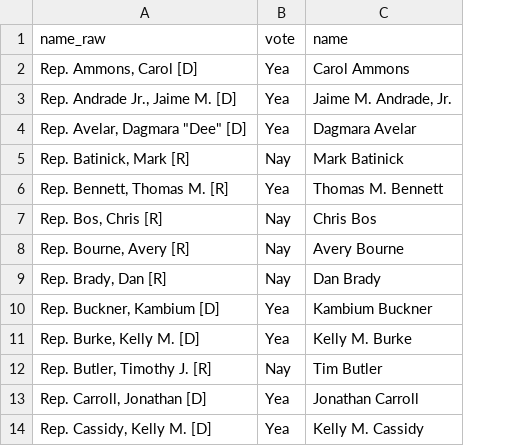
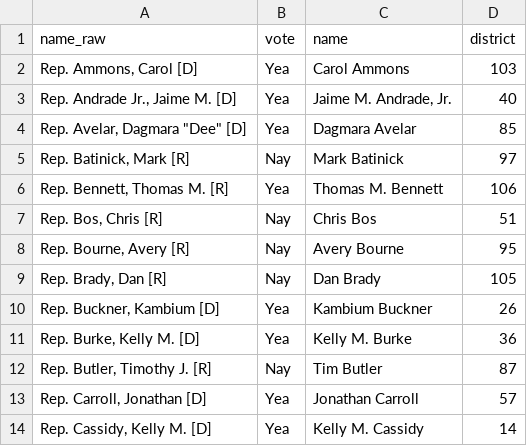
Before and after one commit to BieniekAlexander/350-chicago-analysis, a TSV file: data/government/illinois/legislature/ceja/sb2408-votes-house.tsv, drawn as a sheet; only a part is shown; the diff names each change by its address in the sheet, - before the commit and + after, or states it on an @@ line.

Commit message:
finished processing sb2408 vote data

```diff
--- a/data/government/illinois/legislature/ceja/sb2408-votes-house.tsv
+++ b/data/government/illinois/legislature/ceja/sb2408-votes-house.tsv
+column D (district), rows 2-14: 103 | 40 | 85 | 97 | 106 | 51 | 95 | 105 | 26 | 36 | 87 | 57 | 14
```
Also changed, not shown: data/government/illinois/legislature/ceja/sb2408-votes-senate.tsv, 1 other file.
